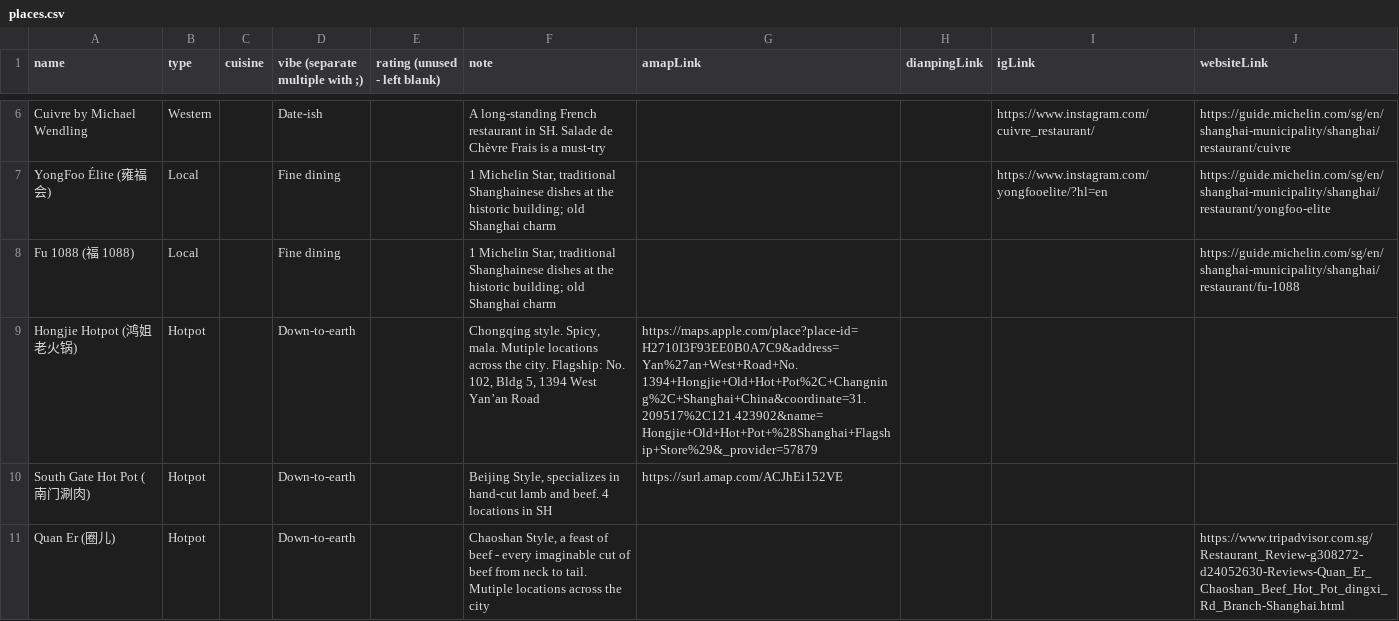
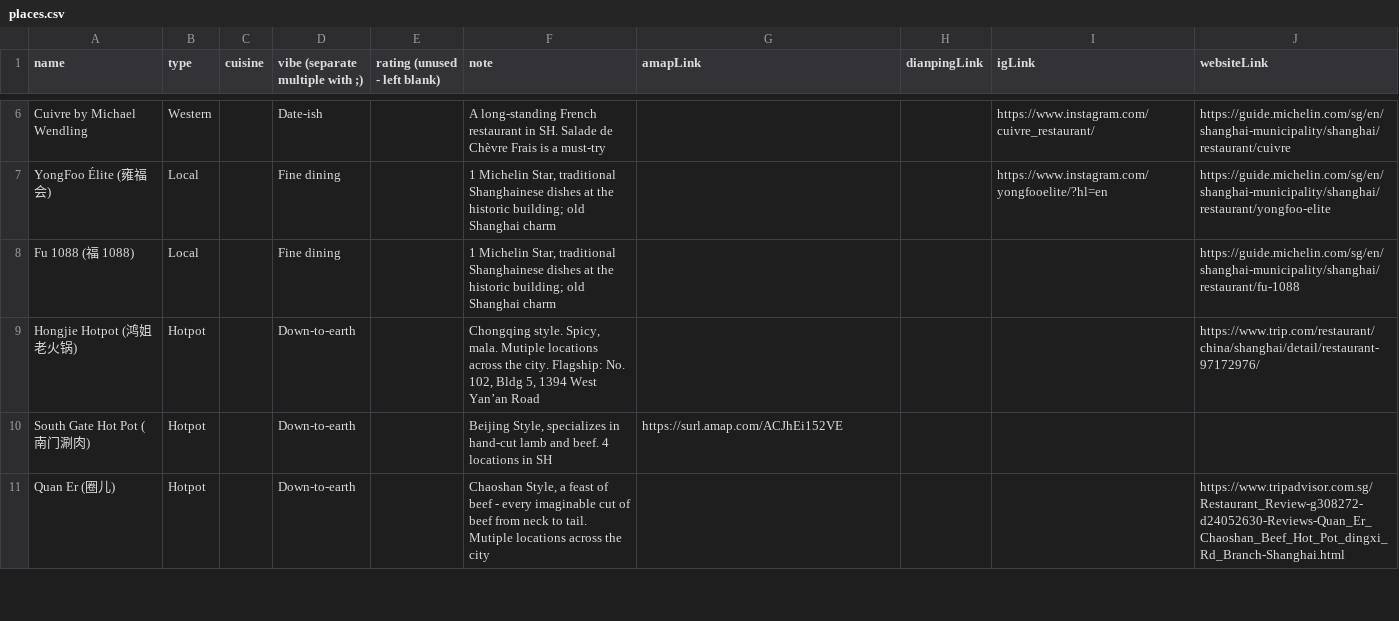
Before and after one commit to jemma-w/Shanghai-Edit, a CSV file: places.csv, drawn as a sheet; only a part is shown, gaps mark what is left out.

Commit message:
Update places.csv

```diff
--- a/places.csv
+++ b/places.csv
@@ -8,3 +8,3 @@ Cuivre by Michael Wendling,Western,,Date-ish,,A long-standing French restaurant
 Fu 1088 (福 1088),Local,,Fine dining,,"1 Michelin Star, traditional Shanghainese dishes at the historic building; old Shanghai charm",,,,https://guide.michelin.com/sg/en/shanghai-municipality/shanghai/restaurant/fu-1088
-Hongjie Hotpot (鸿姐老火锅),Hotpot,,Down-to-earth,,"Chongqing style. Spicy, mala. Mutiple locations across the city. Flagship: No. 102, Bldg 5, 1394 West Yan’an Road",https://maps.apple.com/place?place-id=H2710I3F93EE0B0A7C9&address=Yan%27an+West+Road+No.1394+Hongjie+Old+Hot+Pot%2C+Changning%2C+Shanghai+China&coordinate=31.209517%2C121.423902&name=Hongjie+Old+Hot+Pot+%28Shanghai+Flagship+Store%29&_provider=57879,,,
+Hongjie Hotpot (鸿姐老火锅),Hotpot,,Down-to-earth,,"Chongqing style. Spicy, mala. Mutiple locations across the city. Flagship: No. 102, Bldg 5, 1394 West Yan’an Road",,,,https://www.trip.com/restaurant/china/shanghai/detail/restaurant-97172976/
 South Gate Hot Pot (南门涮肉),Hotpot,,Down-to-earth,,"Beijing Style, specializes in hand-cut lamb and beef. 4 locations in SH",https://surl.amap.com/ACJhEi152VE,,,
```
